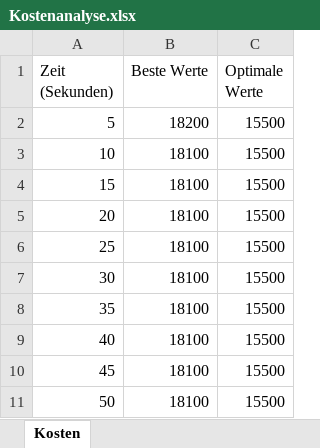
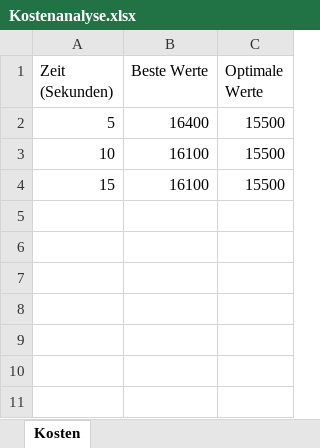
Before and after one commit to Dr-SIRM/project-x, an Excel workbook: Kostenanalyse.xlsx, sheet Kosten, drawn as a sheet; values as stored, in another font and other column widths than the file's, no borders; charts and pictures not drawn; the diff names each change by its address in the sheet, - before the commit and + after, or states it on an @@ line.

```diff
--- a/Kostenanalyse.xlsx (sheet Kosten)
+++ b/Kostenanalyse.xlsx (sheet Kosten)
-B2 (Beste Werte): 18200
+B2 (Beste Werte): 16400
-B3:B4 (Beste Werte): 18100
+B3:B4 (Beste Werte): 16100
-row 5: 20 | 18100 | 15500
-row 6: 25 | 18100 | 15500
-row 7: 30 | 18100 | 15500
-row 8: 35 | 18100 | 15500
-row 9: 40 | 18100 | 15500
-row 10: 45 | 18100 | 15500
-row 11: 50 | 18100 | 15500
```
Also changed, not shown: charts or pictures, Einsatzplan.xlsx, 2 other files.
